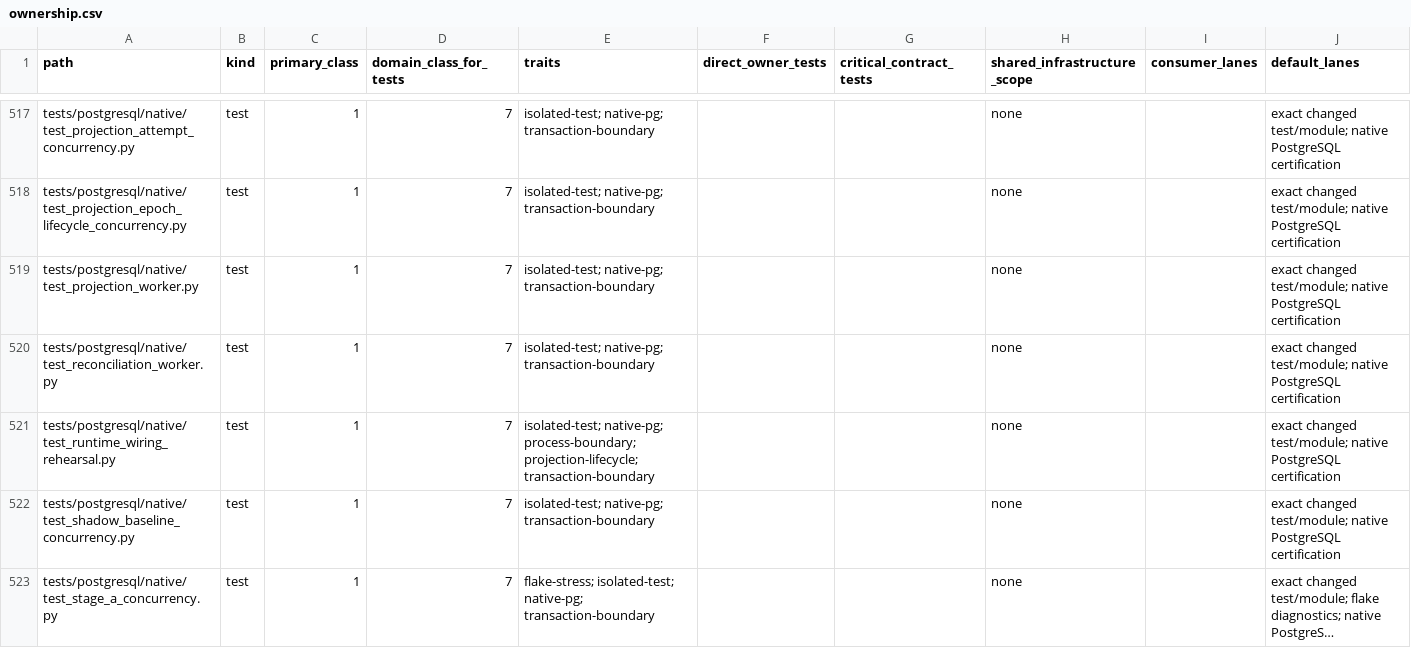
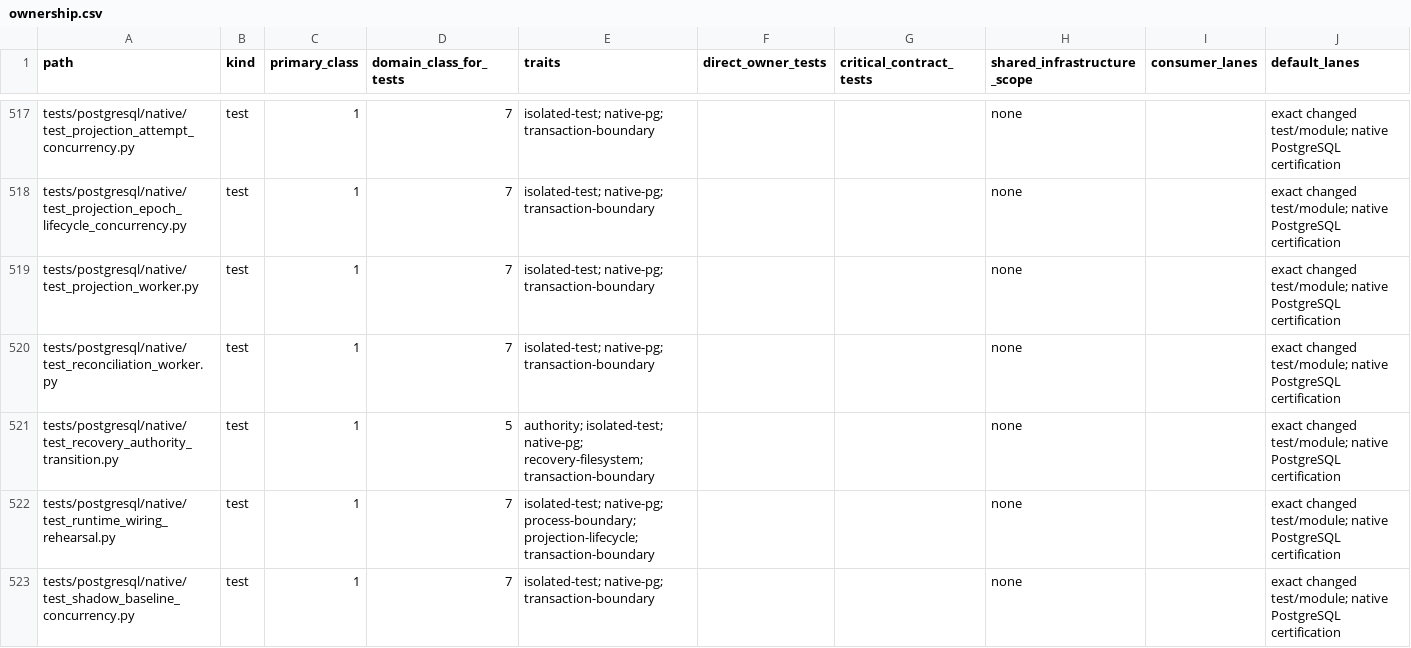
Before and after one commit to marcogallotta/ai-tools, a CSV file: dish/test_selection/ownership.csv, drawn as a sheet; only a part is shown, gaps mark what is left out; the shorter side is filled out with more unchanged rows; long unchanged cells end in …; rows hold the shown columns only; the diff names each change by its address in the sheet, - before the commit and + after, or states it on an @@ line.

Commit message:
Decouple recovery from mutable release evidence

```diff
--- a/dish/test_selection/ownership.csv
+++ b/dish/test_selection/ownership.csv
+row 521: tests/postgresql/native/test_recovery_authority_transition.py | test | 1 | 5 | authority; isolated-test; native-pg; recovery-filesystem; transaction-boundary |  |  | none |  | exact changed test/module; native PostgreSQL certification
```
Also changed, not shown: 7 other files.
